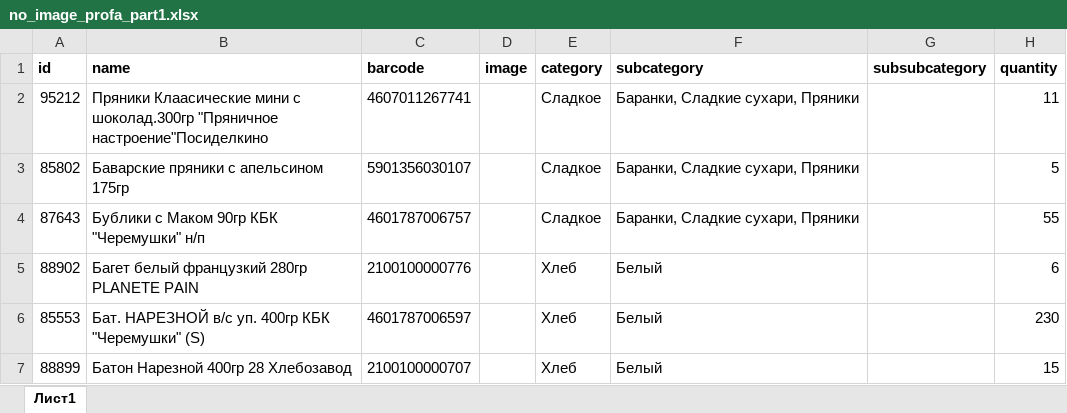
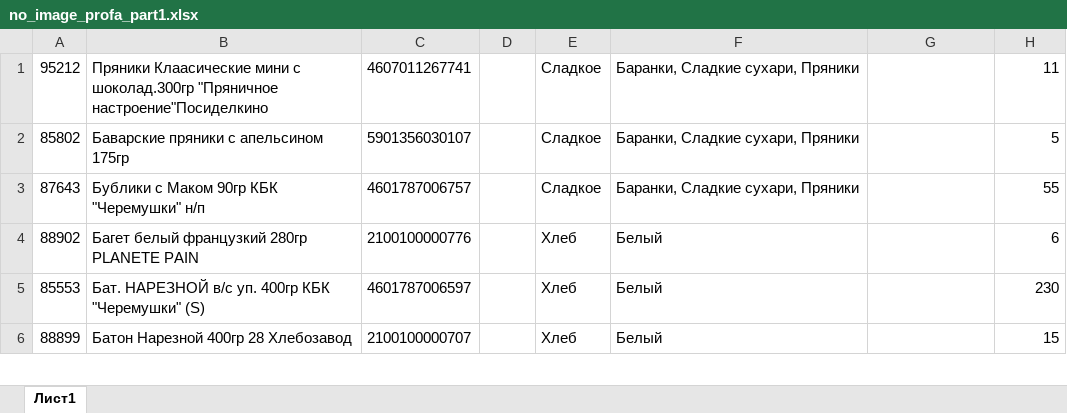
Before and after one commit to ivantgco/valet24, an Excel workbook: citymarket/sync/excel/no_image_profa_part1.xlsx, sheet Лист1, drawn as a sheet; only a part is shown; values as stored, in another font and other column widths than the file's, no borders; the diff names each change by its address in the sheet, - before the commit and + after, or states it on an @@ line.

Commit message:
Загрузили excel

```diff
--- a/citymarket/sync/excel/no_image_profa_part1.xlsx (sheet Лист1)
+++ b/citymarket/sync/excel/no_image_profa_part1.xlsx (sheet Лист1)
-row 1: id | name | barcode | image | category | subcategory | subsubcategory | quantity
```
Also changed, not shown: 8 other files.
